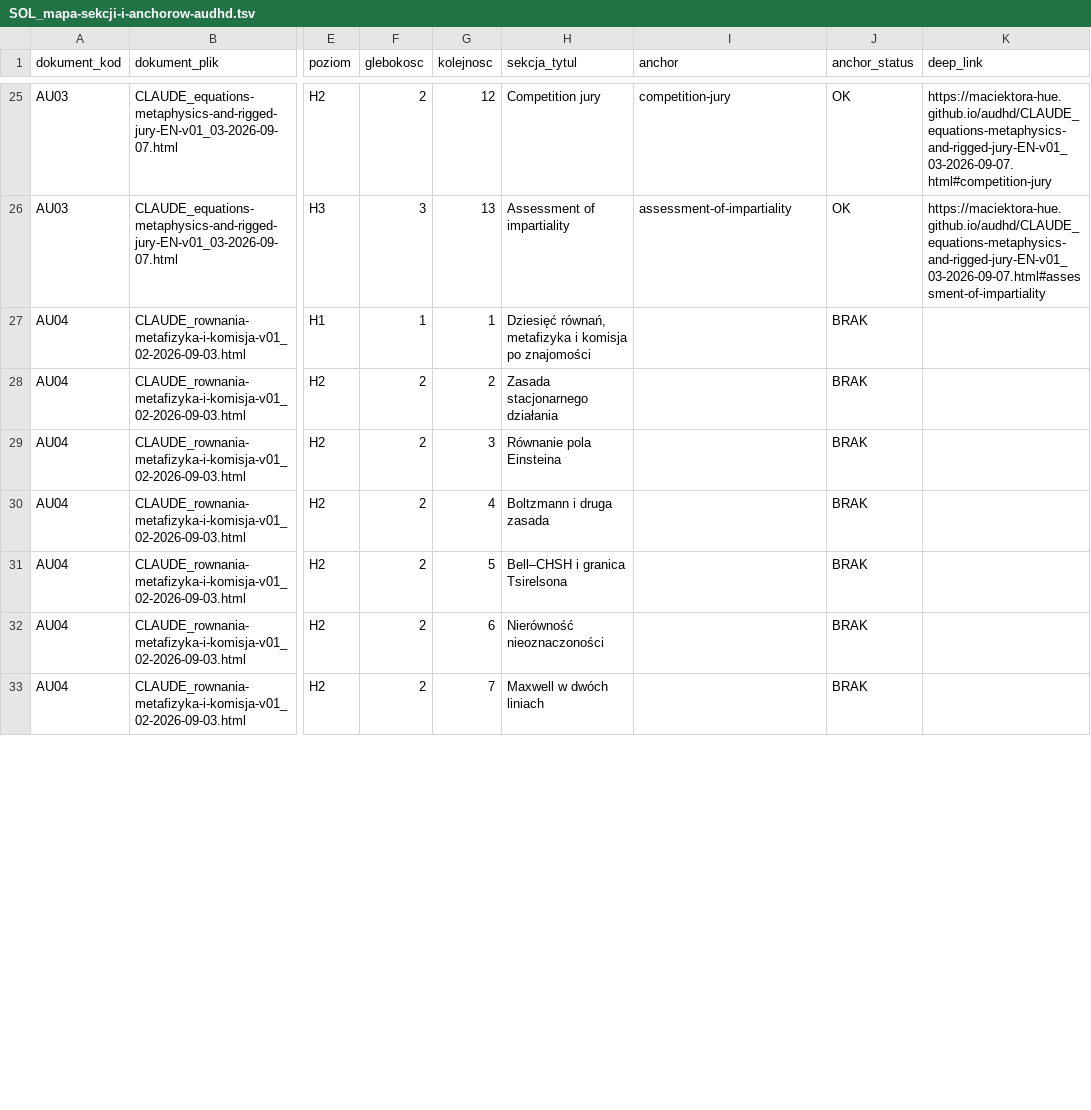
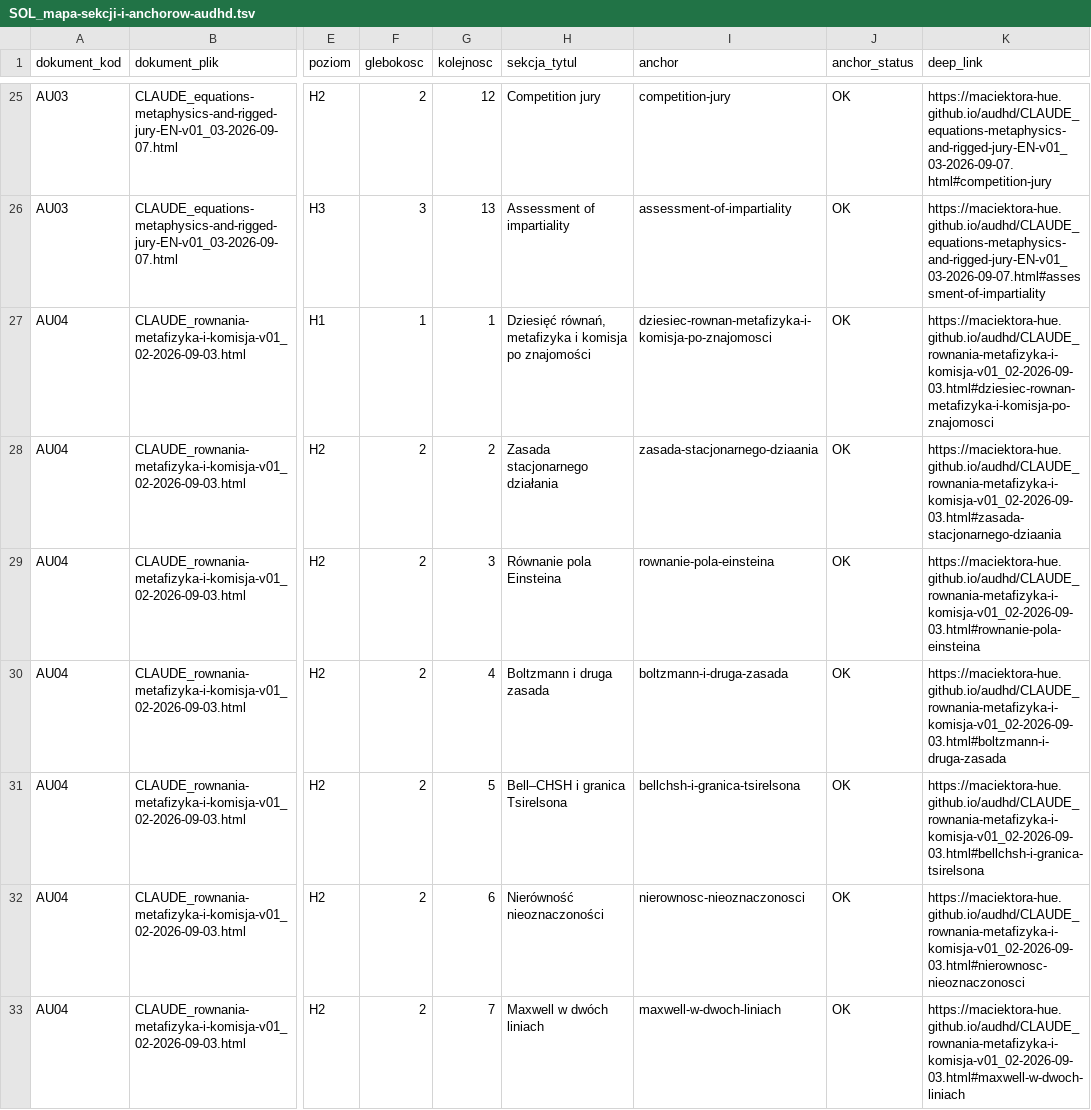
Before and after one commit to maciektora-hue/maciektora-hue.github.io, a TSV file: audhd/SOL_mapa-sekcji-i-anchorow-audhd.tsv, drawn as a sheet; only a part is shown, gaps mark what is left out; the diff covers the shown part only; the diff names each change by its address in the sheet, - before the commit and + after, or states it on an @@ line.

```diff
--- a/audhd/SOL_mapa-sekcji-i-anchorow-audhd.tsv
+++ b/audhd/SOL_mapa-sekcji-i-anchorow-audhd.tsv
-I27 (anchor): (empty)
+I27 (anchor): dziesiec-rownan-metafizyka-i-komisja-po-znajomosci
-J27:J33 (anchor_status): BRAK
+J27:J33 (anchor_status): OK
-K27 (deep_link): (empty)
+K27 (deep_link): https://maciektora-hue.github.io/audhd/CLAUDE_rownania-metafizyka-i-komisja-v01_02-2026-09-03.html#dziesiec-rownan-metafizyka-i-komisja-po-znajomosci
-I28 (anchor): (empty)
+I28 (anchor): zasada-stacjonarnego-dziaania
-K28 (deep_link): (empty)
+K28 (deep_link): https://maciektora-hue.github.io/audhd/CLAUDE_rownania-metafizyka-i-komisja-v01_02-2026-09-03.html#zasada-stacjonarnego-dziaania
-I29 (anchor): (empty)
+I29 (anchor): rownanie-pola-einsteina
-K29 (deep_link): (empty)
+K29 (deep_link): https://maciektora-hue.github.io/audhd/CLAUDE_rownania-metafizyka-i-komisja-v01_02-2026-09-03.html#rownanie-pola-einsteina
-I30 (anchor): (empty)
+I30 (anchor): boltzmann-i-druga-zasada
-K30 (deep_link): (empty)
+K30 (deep_link): https://maciektora-hue.github.io/audhd/CLAUDE_rownania-metafizyka-i-komisja-v01_02-2026-09-03.html#boltzmann-i-druga-zasada
-I31 (anchor): (empty)
+I31 (anchor): bellchsh-i-granica-tsirelsona
-K31 (deep_link): (empty)
+K31 (deep_link): https://maciektora-hue.github.io/audhd/CLAUDE_rownania-metafizyka-i-komisja-v01_02-2026-09-03.html#bellchsh-i-granica-tsirelsona
-I32 (anchor): (empty)
+I32 (anchor): nierownosc-nieoznaczonosci
-K32 (deep_link): (empty)
+K32 (deep_link): https://maciektora-hue.github.io/audhd/CLAUDE_rownania-metafizyka-i-komisja-v01_02-2026-09-03.html#nierownosc-nieoznaczonosci
-I33 (anchor): (empty)
+I33 (anchor): maxwell-w-dwoch-liniach
-K33 (deep_link): (empty)
+K33 (deep_link): https://maciektora-hue.github.io/audhd/CLAUDE_rownania-metafizyka-i-komisja-v01_02-2026-09-03.html#maxwell-w-dwoch-liniach
```
Also changed, not shown: 18 edited cells elsewhere in this file, 1 other file.
